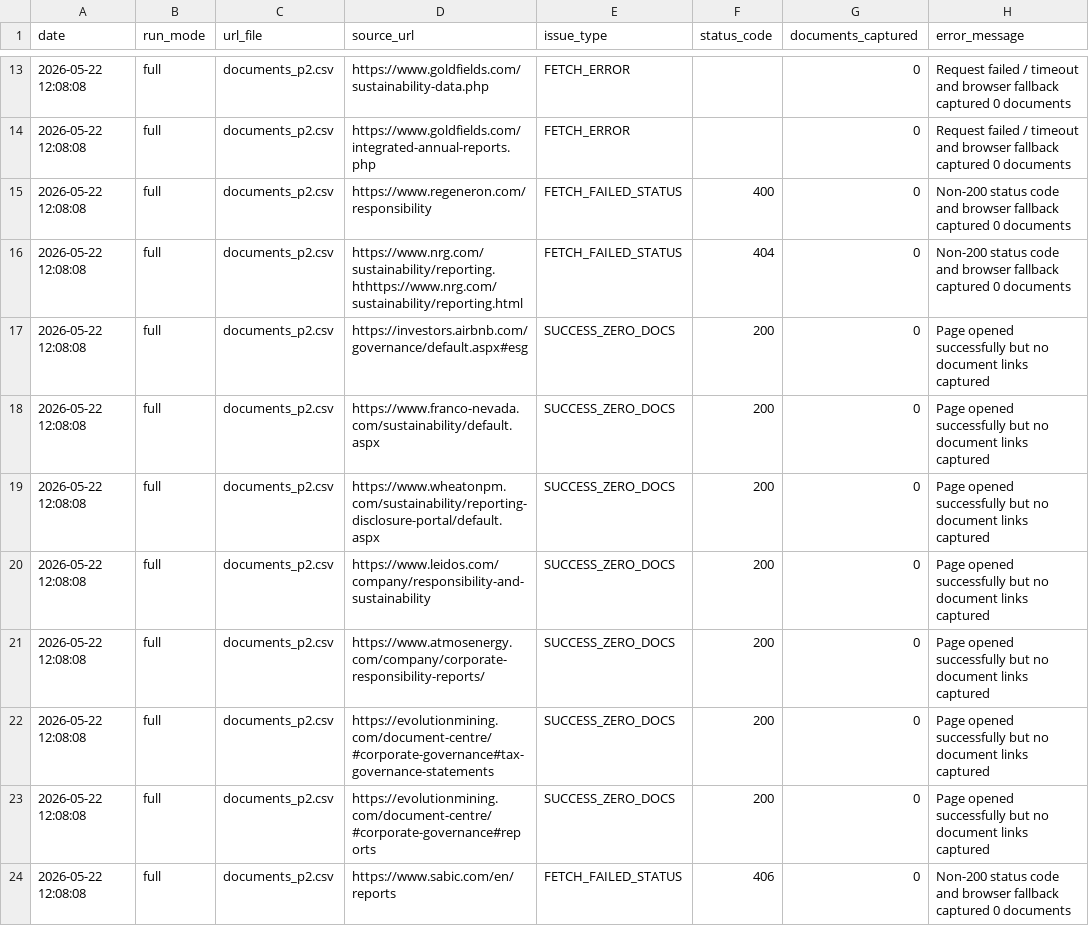
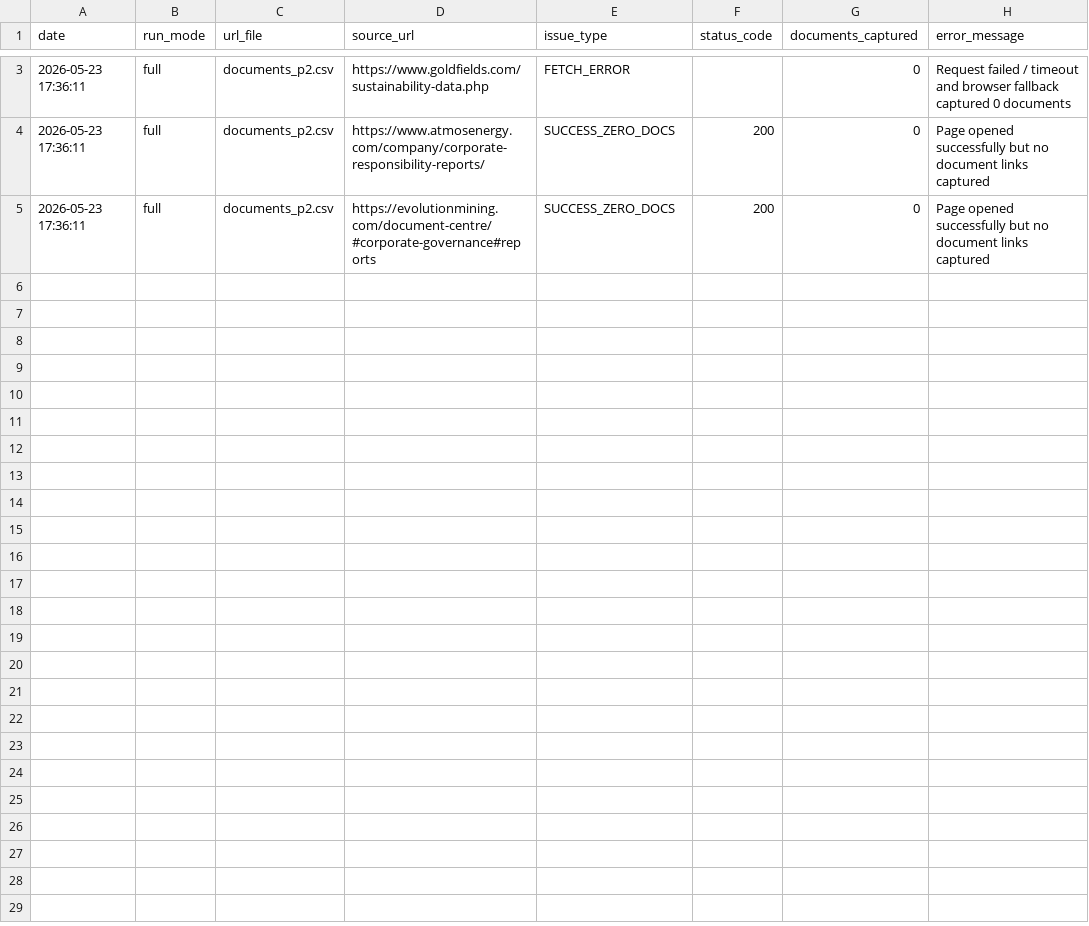
Before and after one commit to Shyam7291/document-monitor, a CSV file: capture_issues.csv, drawn as a sheet; only a part is shown, gaps mark what is left out; the diff covers the shown part only.

```diff
--- a/capture_issues.csv
+++ b/capture_issues.csv
@@ -13,12 +3,3 @@ date,run_mode,url_file,source_url,issue_type,status_code,documents_captured,erro
-2026-05-22 12:08:08,full,documents_p2.csv,https://www.goldfields.com/sustainability-data.php,FETCH_ERROR,,0,Request failed / timeout and browser fallback captured 0 documents
-2026-05-22 12:08:08,full,documents_p2.csv,https://www.goldfields.com/integrated-annual-reports.php,FETCH_ERROR,,0,Request failed / timeout and browser fallback captured 0 documents
-2026-05-22 12:08:08,full,documents_p2.csv,https://www.regeneron.com/responsibility	,FETCH_FAILED_STATUS,400,0,Non-200 status code and browser fallback captured 0 documents
-2026-05-22 12:08:08,full,documents_p2.csv,https://www.nrg.com/sustainability/reporting.hthttps://www.nrg.com/sustainability/reporting.html,FETCH_FAILED_STATUS,404,0,Non-200 status code and browser fallback captured 0 documents
-2026-05-22 12:08:08,full,documents_p2.csv,https://investors.airbnb.com/governance/default.aspx#esg,SUCCESS_ZERO_DOCS,200,0,Page opened successfully but no document links captured
-2026-05-22 12:08:08,full,documents_p2.csv,https://www.franco-nevada.com/sustainability/default.aspx,SUCCESS_ZERO_DOCS,200,0,Page opened successfully but no document links captured
-2026-05-22 12:08:08,full,documents_p2.csv,https://www.wheatonpm.com/sustainability/reporting-disclosure-portal/default.aspx,SUCCESS_ZERO_DOCS,200,0,Page opened successfully but no document links captured
-2026-05-22 12:08:08,full,documents_p2.csv,https://www.leidos.com/company/responsibility-and-sustainability,SUCCESS_ZERO_DOCS,200,0,Page opened successfully but no document links captured
-2026-05-22 12:08:08,full,documents_p2.csv,https://www.atmosenergy.com/company/corporate-responsibility-reports/,SUCCESS_ZERO_DOCS,200,0,Page opened successfully but no document links captured
-2026-05-22 12:08:08,full,documents_p2.csv,https://evolutionmining.com/document-centre/#corporate-governance#tax-governance-statements,SUCCESS_ZERO_DOCS,200,0,Page opened successfully but no document links captured
-2026-05-22 12:08:08,full,documents_p2.csv,https://evolutionmining.com/document-centre/#corporate-governance#reports,SUCCESS_ZERO_DOCS,200,0,Page opened successfully but no document links captured
-2026-05-22 12:08:08,full,documents_p2.csv,https://www.sabic.com/en/reports,FETCH_FAILED_STATUS,406,0,Non-200 status code and browser fallback captured 0 documents
+2026-05-23 17:36:11,full,documents_p2.csv,https://www.goldfields.com/sustainability-data.php,FETCH_ERROR,,0,Request failed / timeout and browser fallback captured 0 documents
+2026-05-23 17:36:11,full,documents_p2.csv,https://www.atmosenergy.com/company/corporate-responsibility-reports/,SUCCESS_ZERO_DOCS,200,0,Page opened successfully but no document links captured
+2026-05-23 17:36:11,full,documents_p2.csv,https://evolutionmining.com/document-centre/#corporate-governance#reports,SUCCESS_ZERO_DOCS,200,0,Page opened successfully but no document links captured
```
Also changed, not shown: 10 removed rows and 1 edited cell elsewhere in this file, run_summary_master.csv, 3 other files.
